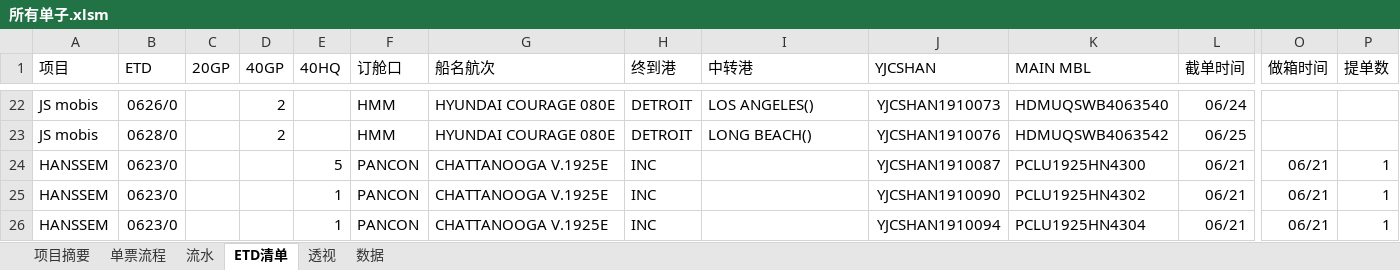
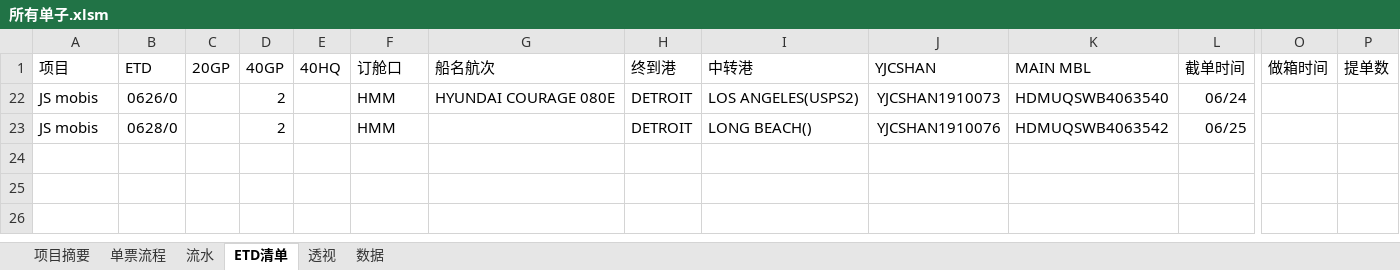
Before and after one commit to ColorfullyZhang/rang, an Excel workbook: yjc/所有单子.xlsm, sheet ETD清单, drawn as a sheet; only a part is shown, gaps mark what is left out; values as stored, in another font and other column widths than the file's, no borders; conditional formats and table styles not drawn; rows hold the shown columns only; the diff covers the shown part only; the diff names each change by its address in the sheet, - before the commit and + after, or states it on an @@ line.

```diff
--- a/yjc/所有单子.xlsm (sheet ETD清单)
+++ b/yjc/所有单子.xlsm (sheet ETD清单)
-I22 (中转港): LOS ANGELES()
+I22 (中转港): LOS ANGELES(USPS2)
-G23 (船名航次): HYUNDAI COURAGE 080E
+G23 (船名航次): (empty)
@@ row 24 hidden: HANSSEM | 0623/0 |  |  | 5 | PANCON | CHATTANOOGA V.1925E | INC |  | YJCSHAN1910087 | PCLU1925HN4300 | 06/21 | 06/21 | 1 @@
@@ row 25 hidden: HANSSEM | 0623/0 |  |  | 1 | PANCON | CHATTANOOGA V.1925E | INC |  | YJCSHAN1910090 | PCLU1925HN4302 | 06/21 | 06/21 | 1 @@
@@ row 26 hidden: HANSSEM | 0623/0 |  |  | 1 | PANCON | CHATTANOOGA V.1925E | INC |  | YJCSHAN1910094 | PCLU1925HN4304 | 06/21 | 06/21 | 1 @@
```
Also changed, not shown: 1 removed row and 19 hidden or unhidden rows elsewhere in this sheet, sheet 流水, sheet 数据, sheet 透视, hidden cells.
